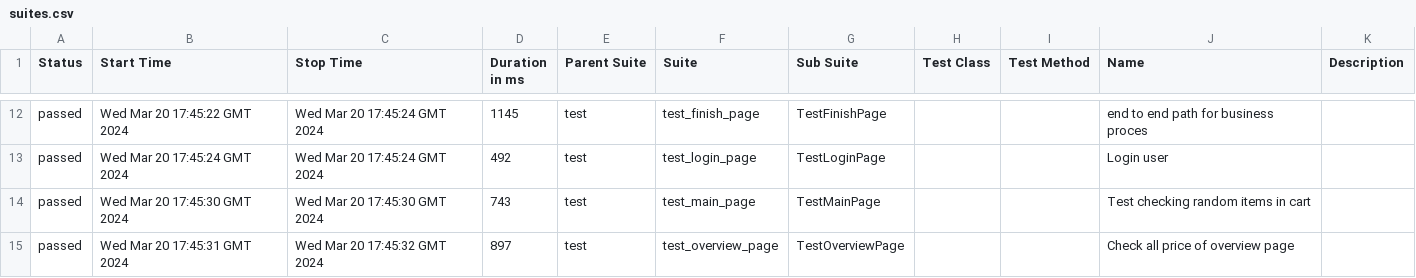
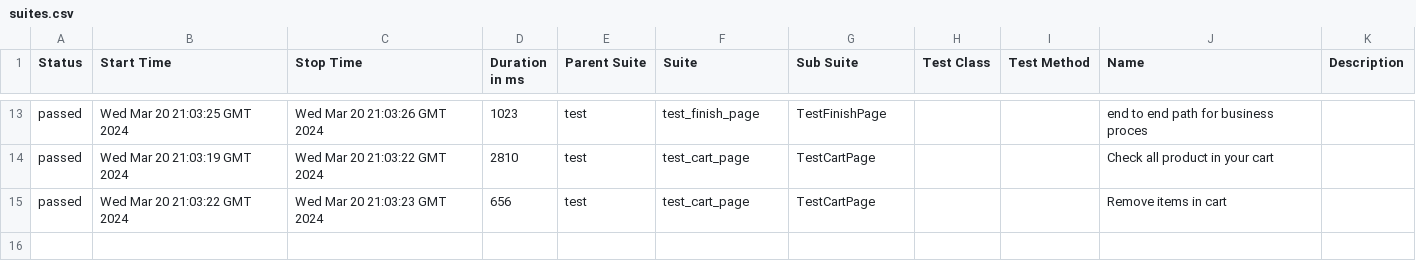
Before and after one commit to vladimirqw1221/test_ui, a CSV file: data/suites.csv, drawn as a sheet; only a part is shown, gaps mark what is left out; the diff covers the shown part only.

```diff
--- a/data/suites.csv
+++ b/data/suites.csv
@@ -12,4 +13,3 @@
-"passed","Wed Mar 20 17:45:22 GMT 2024","Wed Mar 20 17:45:24 GMT 2024","1145","test","test_finish_page","TestFinishPage","","","end to end path for business proces",""
-"passed","Wed Mar 20 17:45:24 GMT 2024","Wed Mar 20 17:45:24 GMT 2024","492","test","test_login_page","TestLoginPage","","","Login user",""
-"passed","Wed Mar 20 17:45:30 GMT 2024","Wed Mar 20 17:45:30 GMT 2024","743","test","test_main_page","TestMainPage","","","Test checking random items in cart",""
-"passed","Wed Mar 20 17:45:31 GMT 2024","Wed Mar 20 17:45:32 GMT 2024","897","test","test_overview_page","TestOverviewPage","","","Check all price of  overview page",""
+"passed","Wed Mar 20 21:03:25 GMT 2024","Wed Mar 20 21:03:26 GMT 2024","1023","test","test_finish_page","TestFinishPage","","","end to end path for business proces",""
+"passed","Wed Mar 20 21:03:19 GMT 2024","Wed Mar 20 21:03:22 GMT 2024","2810","test","test_cart_page","TestCartPage","","","Check all product in your cart",""
+"passed","Wed Mar 20 21:03:22 GMT 2024","Wed Mar 20 21:03:23 GMT 2024","656","test","test_cart_page","TestCartPage","","","Remove items in cart",""
```
Also changed, not shown: 4 added rows, 3 removed rows and 23 edited cells elsewhere in this file, data/behaviors.csv, 31 other files.
